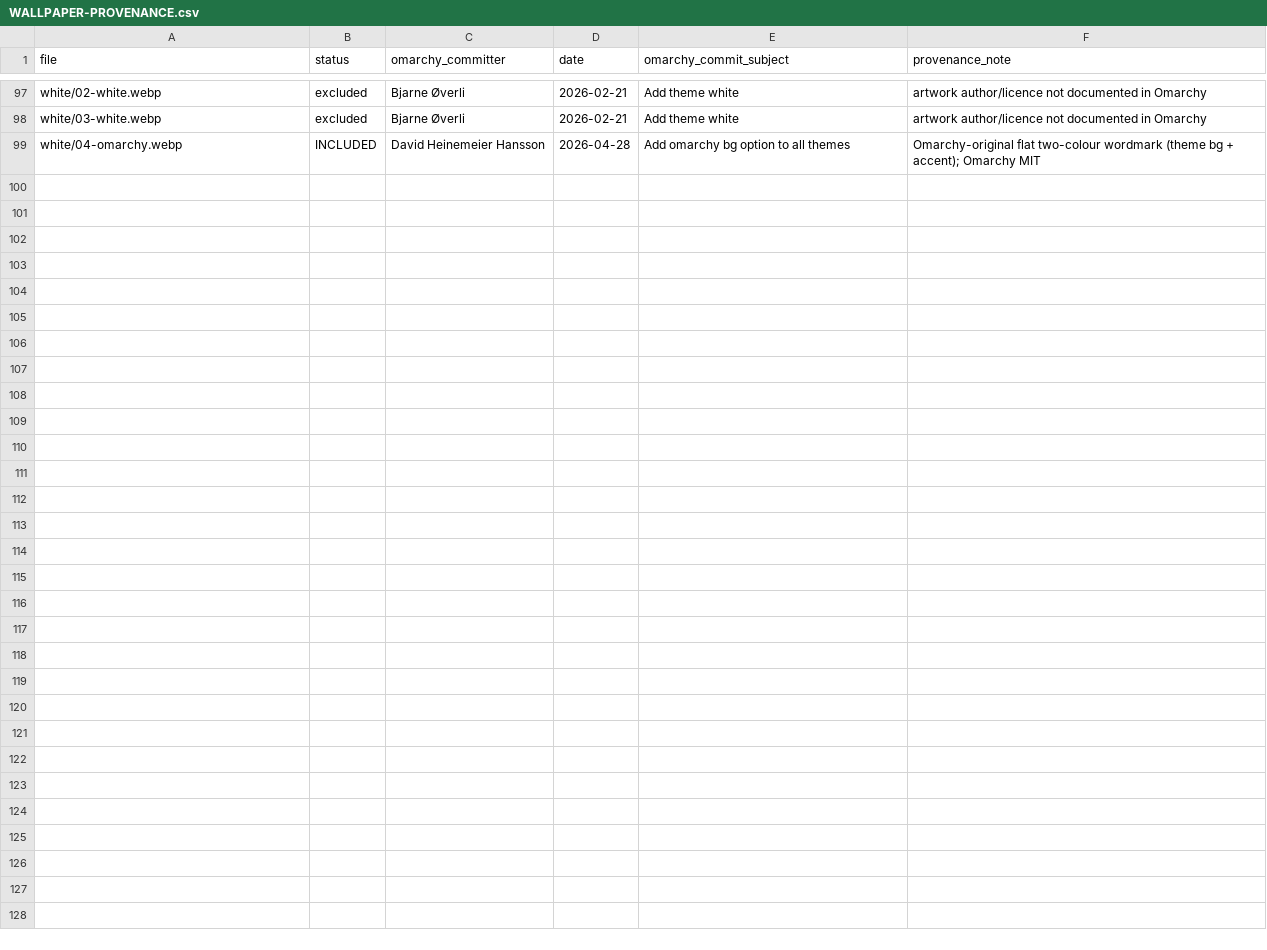
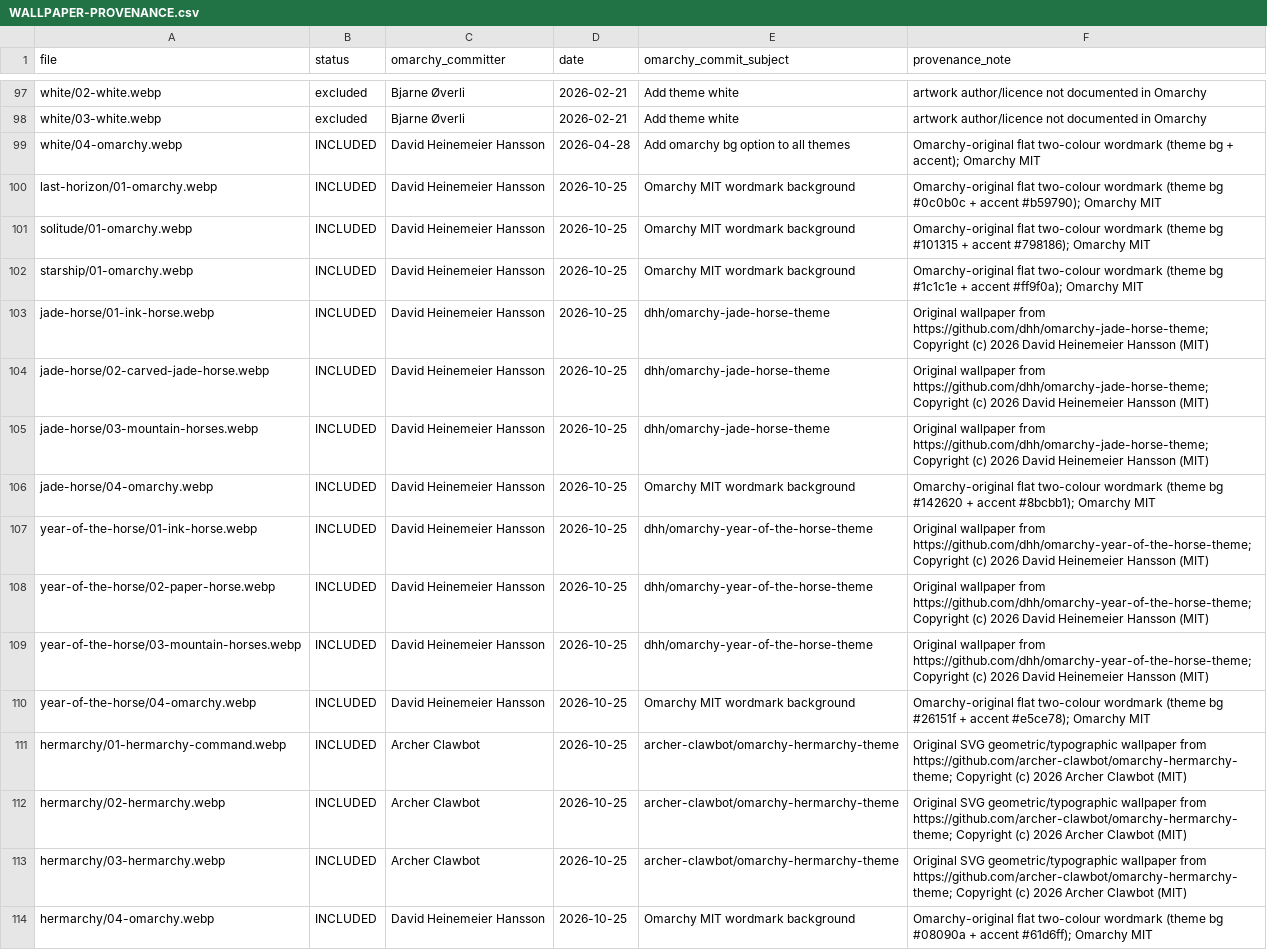
Before and after one commit to 07dcolem/omarchytv, a CSV file: launcher/WALLPAPER-PROVENANCE.csv, drawn as a sheet; only a part is shown, gaps mark what is left out; the diff names each change by its address in the sheet, - before the commit and + after, or states it on an @@ line.

Commit message:
release(v2.12.0-beta): third-party provenance, AI setup docs & versionCode 20 (2/19)

```diff
--- a/launcher/WALLPAPER-PROVENANCE.csv
+++ b/launcher/WALLPAPER-PROVENANCE.csv
+row 100: last-horizon/01-omarchy.webp | INCLUDED | David Heinemeier Hansson | 2026-10-25 | Omarchy MIT wordmark background | Omarchy-original flat two-colour wordmark (theme bg #0c0b0c + accent #b59790); Omarchy MIT
+row 101: solitude/01-omarchy.webp | INCLUDED | David Heinemeier Hansson | 2026-10-25 | Omarchy MIT wordmark background | Omarchy-original flat two-colour wordmark (theme bg #101315 + accent #798186); Omarchy MIT
+row 102: starship/01-omarchy.webp | INCLUDED | David Heinemeier Hansson | 2026-10-25 | Omarchy MIT wordmark background | Omarchy-original flat two-colour wordmark (theme bg #1c1c1e + accent #ff9f0a); Omarchy MIT
+row 103: jade-horse/01-ink-horse.webp | INCLUDED | David Heinemeier Hansson | 2026-10-25 | dhh/omarchy-jade-horse-theme | Original wallpaper from https://github.com/dhh/omarchy-jade-horse-theme; Copyright (c) 2026 David Heinemeier Hansson (MIT)
+row 104: jade-horse/02-carved-jade-horse.webp | INCLUDED | David Heinemeier Hansson | 2026-10-25 | dhh/omarchy-jade-horse-theme | Original wallpaper from https://github.com/dhh/omarchy-jade-horse-theme; Copyright (c) 2026 David Heinemeier Hansson (MIT)
+row 105: jade-horse/03-mountain-horses.webp | INCLUDED | David Heinemeier Hansson | 2026-10-25 | dhh/omarchy-jade-horse-theme | Original wallpaper from https://github.com/dhh/omarchy-jade-horse-theme; Copyright (c) 2026 David Heinemeier Hansson (MIT)
+row 106: jade-horse/04-omarchy.webp | INCLUDED | David Heinemeier Hansson | 2026-10-25 | Omarchy MIT wordmark background | Omarchy-original flat two-colour wordmark (theme bg #142620 + accent #8bcbb1); Omarchy MIT
+row 107: year-of-the-horse/01-ink-horse.webp | INCLUDED | David Heinemeier Hansson | 2026-10-25 | dhh/omarchy-year-of-the-horse-theme | Original wallpaper from https://github.com/dhh/omarchy-year-of-the-horse-theme; Copyright (c) 2026 David Heinemeier Hansson (MIT)
+row 108: year-of-the-horse/02-paper-horse.webp | INCLUDED | David Heinemeier Hansson | 2026-10-25 | dhh/omarchy-year-of-the-horse-theme | Original wallpaper from https://github.com/dhh/omarchy-year-of-the-horse-theme; Copyright (c) 2026 David Heinemeier Hansson (MIT)
+row 109: year-of-the-horse/03-mountain-horses.webp | INCLUDED | David Heinemeier Hansson | 2026-10-25 | dhh/omarchy-year-of-the-horse-theme | Original wallpaper from https://github.com/dhh/omarchy-year-of-the-horse-theme; Copyright (c) 2026 David Heinemeier Hansson (MIT)
+row 110: year-of-the-horse/04-omarchy.webp | INCLUDED | David Heinemeier Hansson | 2026-10-25 | Omarchy MIT wordmark background | Omarchy-original flat two-colour wordmark (theme bg #26151f + accent #e5ce78); Omarchy MIT
+row 111: hermarchy/01-hermarchy-command.webp | INCLUDED | Archer Clawbot | 2026-10-25 | archer-clawbot/omarchy-hermarchy-theme | Original SVG geometric/typographic wallpaper from https://github.com/archer-clawbot/omarchy-hermarchy-theme; Copyright (c) 2026 Archer Clawbot (MIT)
+row 112: hermarchy/02-hermarchy.webp | INCLUDED | Archer Clawbot | 2026-10-25 | archer-clawbot/omarchy-hermarchy-theme | Original SVG geometric/typographic wallpaper from https://github.com/archer-clawbot/omarchy-hermarchy-theme; Copyright (c) 2026 Archer Clawbot (MIT)
+row 113: hermarchy/03-hermarchy.webp | INCLUDED | Archer Clawbot | 2026-10-25 | archer-clawbot/omarchy-hermarchy-theme | Original SVG geometric/typographic wallpaper from https://github.com/archer-clawbot/omarchy-hermarchy-theme; Copyright (c) 2026 Archer Clawbot (MIT)
+row 114: hermarchy/04-omarchy.webp | INCLUDED | David Heinemeier Hansson | 2026-10-25 | Omarchy MIT wordmark background | Omarchy-original flat two-colour wordmark (theme bg #08090a + accent #61d6ff); Omarchy MIT
```
Also changed, not shown: 3 other files.
